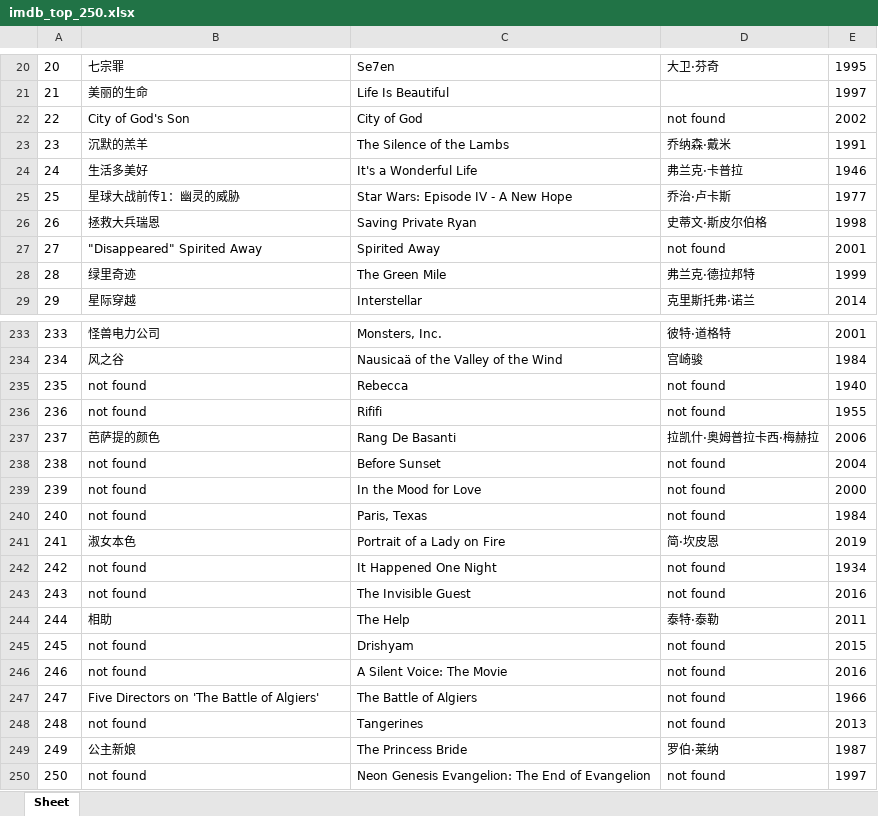
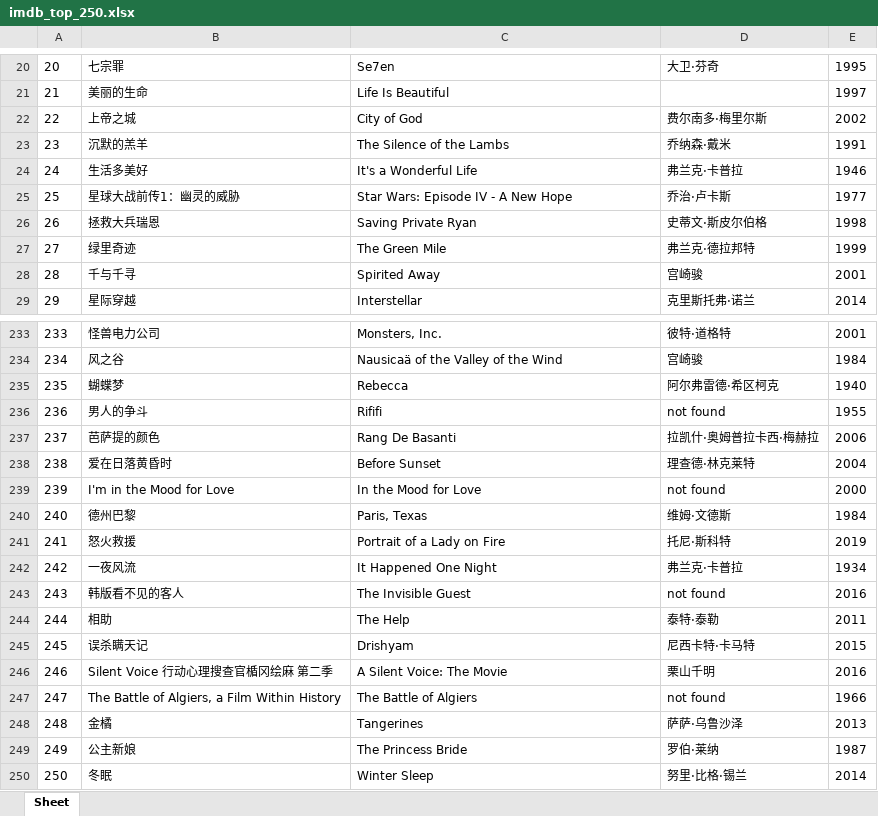
Before and after one commit to doctoroyy/Movie-IMDB-Bot, an Excel workbook: imdb_top_250.xlsx, sheet Sheet, drawn as a sheet; only a part is shown, gaps mark what is left out; values as stored, in another font and other column widths than the file's, no borders; removed rows and columns are numbered as before the commit, all else as after; the diff covers the shown part only; the diff names each change by its address in the sheet, - before the commit and + after, or states it on an @@ line.

```diff
--- a/imdb_top_250.xlsx (sheet Sheet)
+++ b/imdb_top_250.xlsx (sheet Sheet)
-B22: City of God's Son
+B22: 上帝之城
-D22: not found
+D22: 费尔南多·梅里尔斯
-row 27: 27 | "Disappeared" Spirited Away | Spirited Away | not found | 2001
@@ column A renumbered between rows 27 and 217 @@
+row 28: 28 | 千与千寻 | Spirited Away | 宫崎骏 | 2001
-B235: not found
+B235: 蝴蝶梦
-D235: not found
+D235: 阿尔弗雷德·希区柯克
-B236: not found
+B236: 男人的争斗
-B238: not found
+B238: 爱在日落黄昏时
-D238: not found
+D238: 理查德·林克莱特
-B239: not found
+B239: I'm in the Mood for Love
-B240: not found
+B240: 德州巴黎
-D240: not found
+D240: 维姆·文德斯
-B241: 淑女本色
+B241: 怒火救援
-D241: 简·坎皮恩
+D241: 托尼·斯科特
-B242: not found
+B242: 一夜风流
-D242: not found
+D242: 弗兰克·卡普拉
-B243: not found
+B243: 韩版看不见的客人
-B245: not found
+B245: 误杀瞒天记
-D245: not found
+D245: 尼西卡特·卡马特
-B246: not found
+B246: Silent Voice 行动心理搜查官楯冈绘麻 第二季
-D246: not found
+D246: 栗山千明
-B247: Five Directors on 'The Battle of Algiers'
+B247: The Battle of Algiers, a Film Within History
-B248: not found
+B248: 金橘
-D248: not found
+D248: 萨萨·乌鲁沙泽
-row 250: 250 | not found | Neon Genesis Evangelion: The End of Evangelion | not found | 1997
+row 250: 250 | 冬眠 | Winter Sleep | 努里·比格·锡兰 | 2014
```
Also changed, not shown: 8 moved rows and 5 edited cells elsewhere in this sheet, 1 other file.
